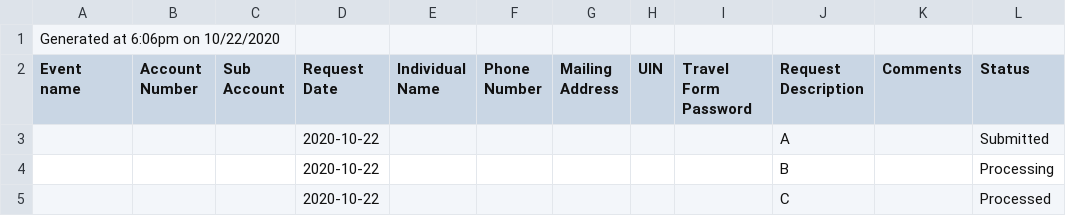
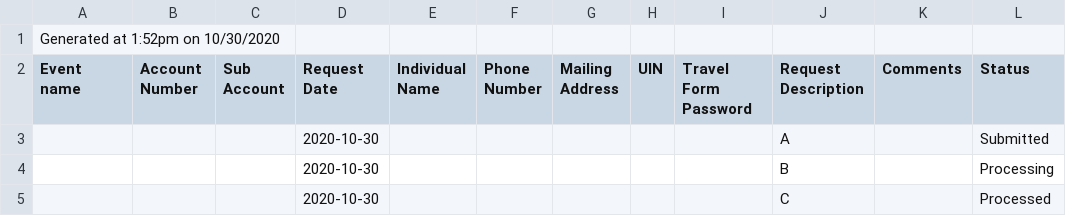
Before and after one commit to chrisstockton15/IISE-Budget-Tracker, a CSV file: public/BUDGET_LOGS.csv, drawn as a sheet; only a part is shown; the diff names each change by its address in the sheet, - before the commit and + after, or states it on an @@ line.

```diff
--- a/public/BUDGET_LOGS.csv
+++ b/public/BUDGET_LOGS.csv
-A1 (Event name): Generated at 6:06pm on 10/22/2020
+A1 (Event name): Generated at 1:52pm on 10/30/2020
-D3:D5 (Request Date): 2020-10-22
+D3:D5 (Request Date): 2020-10-30
```
Also changed, not shown: 5 other files.
